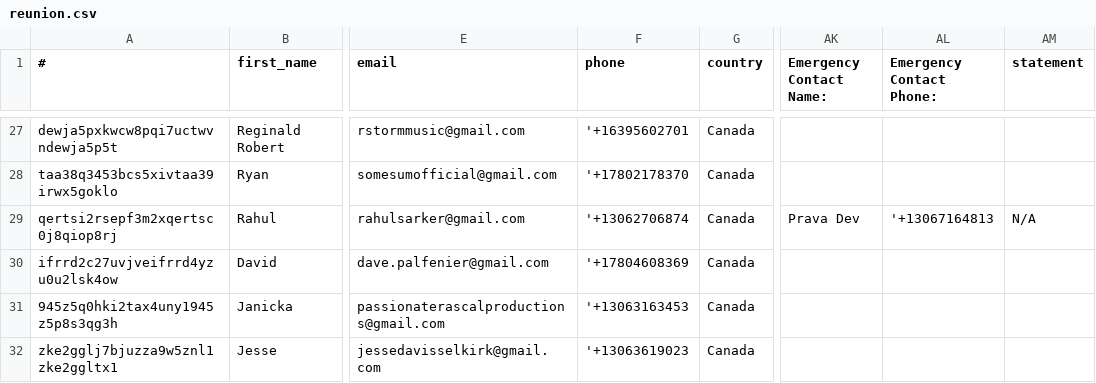
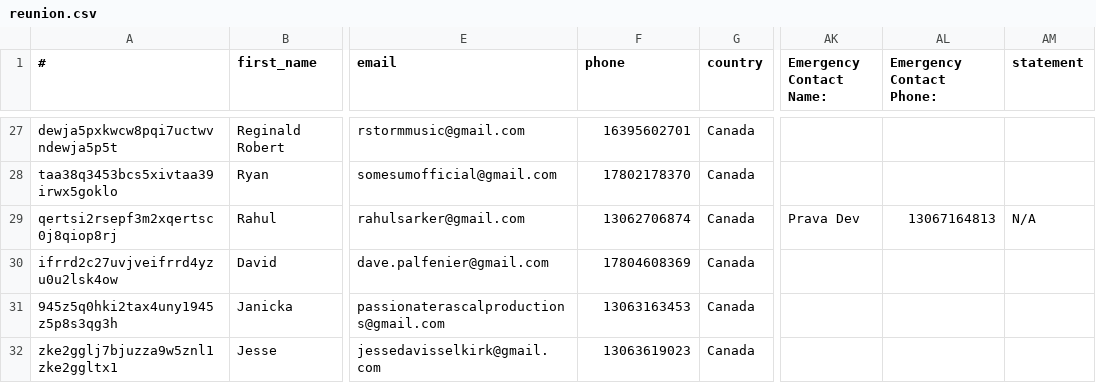
Before and after one commit to dasrecord/festivall, a CSV file: public/data/applicants/reunion.csv, drawn as a sheet; only a part is shown, gaps mark what is left out; the diff covers the shown part only; the diff names each change by its address in the sheet, - before the commit and + after, or states it on an @@ line.

Commit message:
feat: add SMS messaging functionality and display applicant email and phone in DashboardPanel

```diff
--- a/public/data/applicants/reunion.csv
+++ b/public/data/applicants/reunion.csv
-F27 (phone): '+16395602701
+F27 (phone): 16395602701
-F28 (phone): '+17802178370
+F28 (phone): 17802178370
-F29 (phone): '+13062706874
+F29 (phone): 13062706874
-AL29 (Emergency Contact Phone:): '+13067164813
+AL29 (Emergency Contact Phone:): 13067164813
-F30 (phone): '+17804608369
+F30 (phone): 17804608369
-F31 (phone): '+13063163453
+F31 (phone): 13063163453
-F32 (phone): '+13063619023
+F32 (phone): 13063619023
```
Also changed, not shown: 58 edited cells elsewhere in this file, 2 other files.
